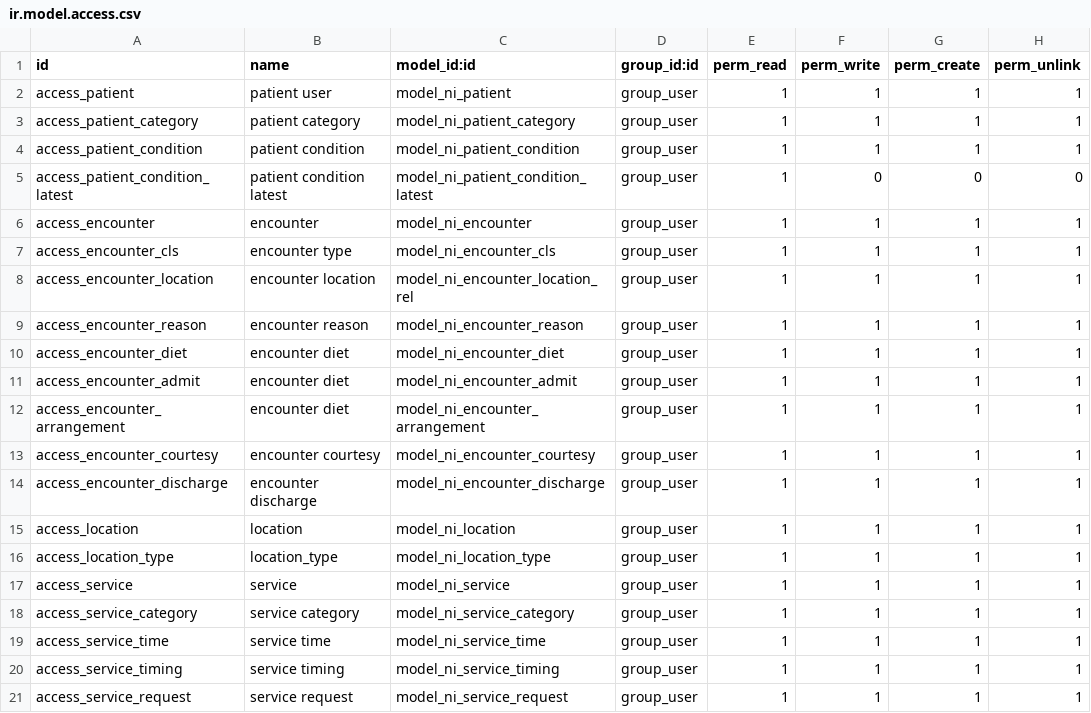
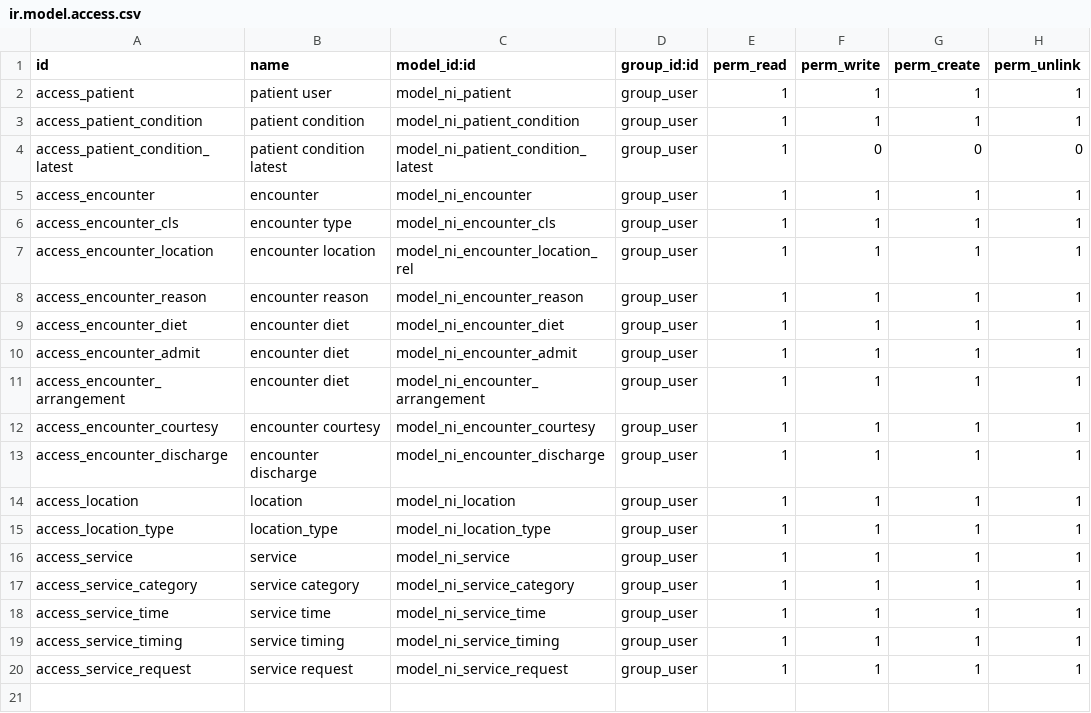
Before and after one commit to nirun-life/nirun, a CSV file: nirun_patient/security/ir.model.access.csv, drawn as a sheet; the diff names each change by its address in the sheet, - before the commit and + after, or states it on an @@ line.

Commit message:
[ADD] nirun_patient_group: To use instead of category

```diff
--- a/nirun_patient/security/ir.model.access.csv
+++ b/nirun_patient/security/ir.model.access.csv
-row 3: access_patient_category | patient category | model_ni_patient_category | group_user | 1 | 1 | 1 | 1
```
Also changed, not shown: 20 other files.
